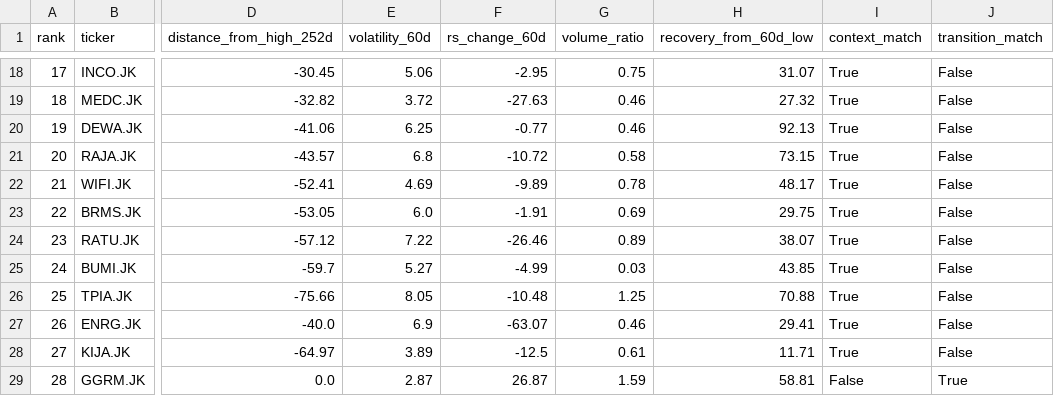
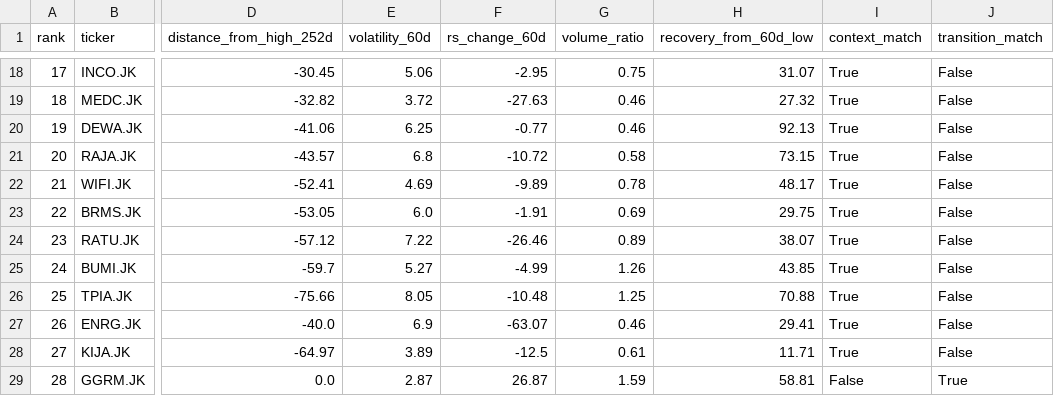
Before and after one commit to InitialJawa/indonesia-stock-intelligence, a CSV file: data/current/turnaround_latest.csv, drawn as a sheet; only a part is shown, gaps mark what is left out; the diff names each change by its address in the sheet, - before the commit and + after, or states it on an @@ line.

```diff
--- a/data/current/turnaround_latest.csv
+++ b/data/current/turnaround_latest.csv
-G25 (volume_ratio): 0.03
+G25 (volume_ratio): 1.26
```
Also changed, not shown: data/current/exit_watchlist_latest.csv, 11 other files.
